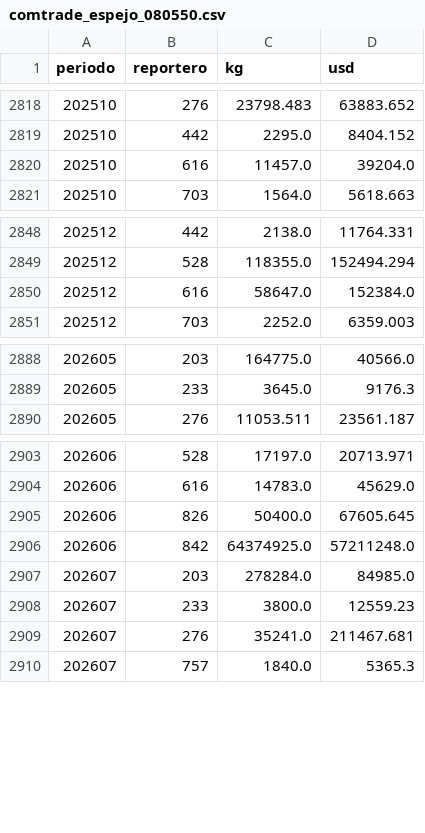
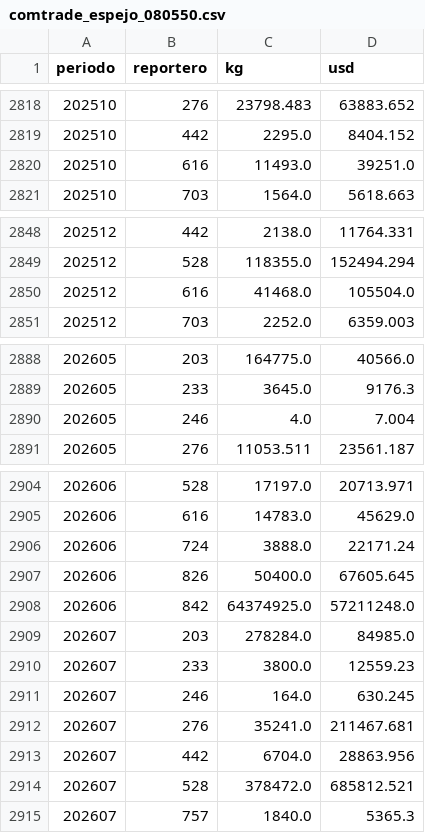
Before and after one commit to AlopezSolusef/mesa-limon, a CSV file: datos/comtrade_espejo_080550.csv, drawn as a sheet; only a part is shown, gaps mark what is left out.

```diff
--- a/datos/comtrade_espejo_080550.csv
+++ b/datos/comtrade_espejo_080550.csv
@@ -2819,3 +2819,3 @@ periodo,reportero,kg,usd
 202510,442,2295.0,8404.152
-202510,616,11457.0,39204.0
+202510,616,11493.0,39251.0
 202510,703,1564.0,5618.663
@@ -2849,3 +2849,3 @@ periodo,reportero,kg,usd
 202512,528,118355.0,152494.294
-202512,616,58647.0,152384.0
+202512,616,41468.0,105504.0
 202512,703,2252.0,6359.003
@@ -2889,2 +2889,3 @@ periodo,reportero,kg,usd
 202605,233,3645.0,9176.3
+202605,246,4.0,7.004
 202605,276,11053.511,23561.187
@@ -2904,2 +2905,3 @@ periodo,reportero,kg,usd
 202606,616,14783.0,45629.0
+202606,724,3888.0,22171.24
 202606,826,50400.0,67605.645
@@ -2908,3 +2910,6 @@ periodo,reportero,kg,usd
 202607,233,3800.0,12559.23
+202607,246,164.0,630.245
 202607,276,35241.0,211467.681
+202607,442,6704.0,28863.956
+202607,528,378472.0,685812.521
 202607,757,1840.0,5365.3
```
Also changed, not shown: datos/sniim_jalapa.csv, 1 other file.
